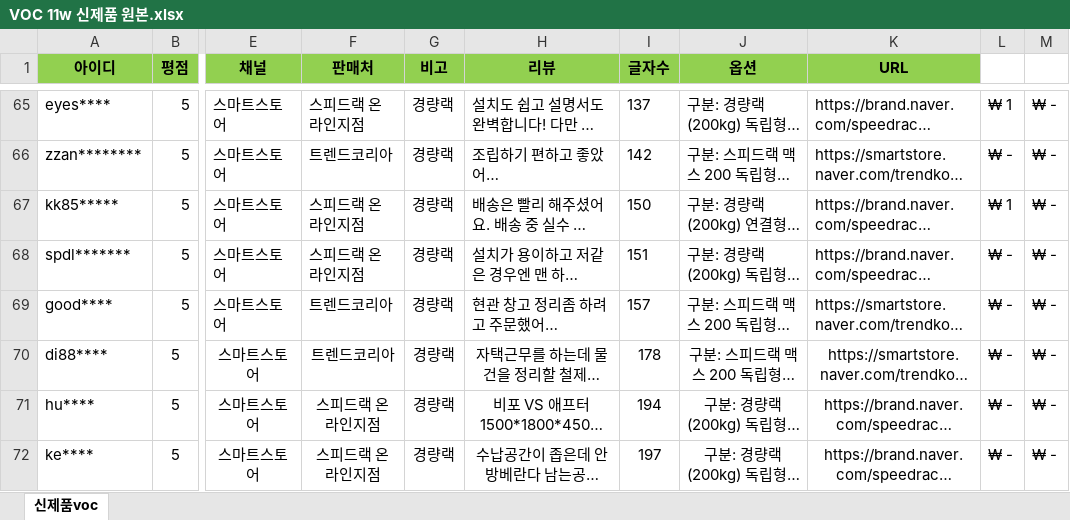
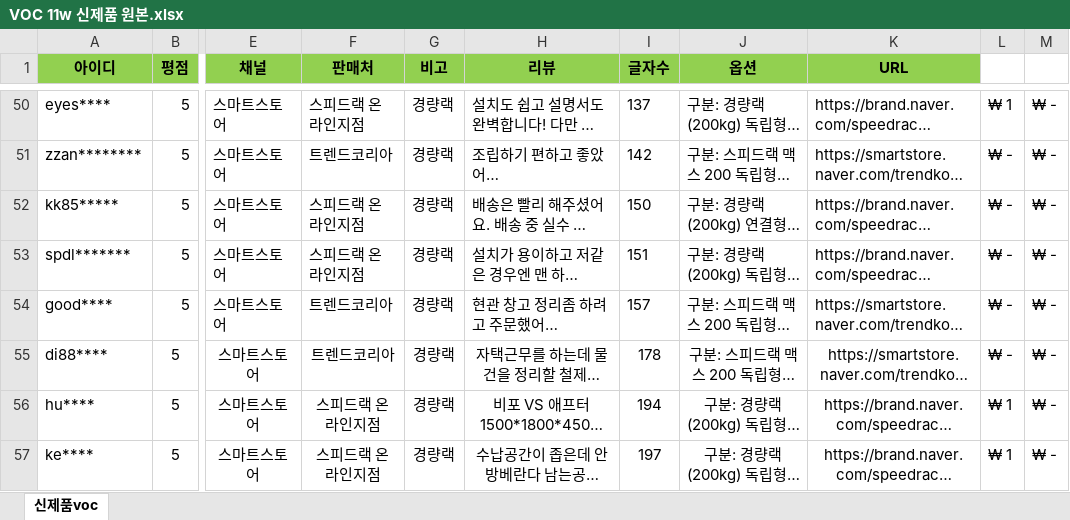
Before and after one commit to speedrack/VOC, an Excel workbook: year/2025/11w/VOC 11w 신제품 원본.xlsx, sheet 신제품voc, drawn as a sheet; only a part is shown, gaps mark what is left out; long unchanged cells end in …; values as stored, in another font and other column widths than the file's, no borders; addresses are those after the commit; the diff covers the shown part only; the diff names each change by its address in the sheet, - before the commit and + after, or states it on an @@ line.

```diff
--- a/year/2025/11w/VOC 11w 신제품 원본.xlsx (sheet 신제품voc)
+++ b/year/2025/11w/VOC 11w 신제품 원본.xlsx (sheet 신제품voc)
-L52: ₩ 1
+L52: ₩ -
-L56:L57: ₩ -
+L56:L57: ₩ 1
```
Also changed, not shown: 7 added rows, 7 removed rows, 8 moved rows, 27 edited cells and cell formats elsewhere in this sheet, 3 other files.
